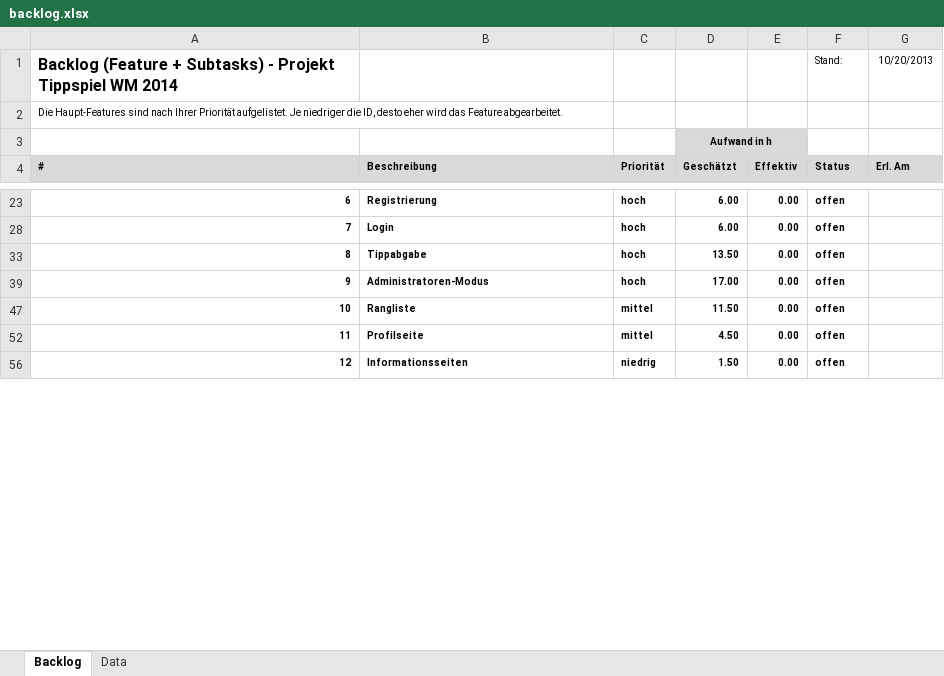
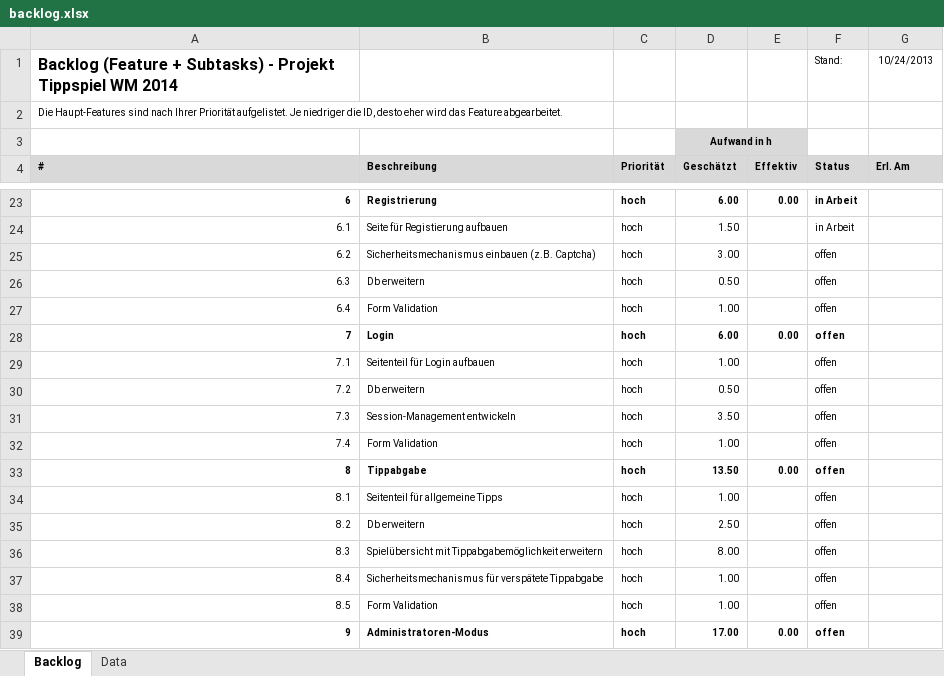
Before and after one commit to f4nky/ch.bfh.bti7054.w2013.q.TippspielWM2014, an Excel workbook: TippspielWM2014/_doc/backlog/backlog.xlsx, sheet Backlog, drawn as a sheet; only a part is shown, gaps mark what is left out; the shorter side is filled out with more unchanged rows; values as stored, in another font and other column widths than the file's, no borders; conditional formats not drawn; the diff covers the shown part only; the diff names each change by its address in the sheet, - before the commit and + after, or states it on an @@ line.

Commit message:
backlog updated

```diff
--- a/TippspielWM2014/_doc/backlog/backlog.xlsx (sheet Backlog)
+++ b/TippspielWM2014/_doc/backlog/backlog.xlsx (sheet Backlog)
-G1 (Erl. Am): 10/20/2013
+G1 (Erl. Am): 10/24/2013
-F23 (Status): offen
+F23 (Status): in Arbeit
+row 24: 6.1 | Seite für Registierung aufbauen | hoch | 1.50 |  | in Arbeit
@@ row 25 unhidden: 6.2 | Sicherheitsmechanismus einbauen (z.B. Captcha) | hoch | 3.00 |  | offen @@
@@ row 26 unhidden: 6.3 | Db erweitern | hoch | 0.50 |  | offen @@
@@ row 27 unhidden: 6.4 | Form Validation | hoch | 1.00 |  | offen @@
@@ row 29 unhidden: 7.1 | Seitenteil für Login aufbauen | hoch | 1.00 |  | offen @@
@@ row 30 unhidden: 7.2 | Db erweitern | hoch | 0.50 |  | offen @@
@@ row 31 unhidden: 7.3 | Session-Management entwickeln | hoch | 3.50 |  | offen @@
@@ row 32 unhidden: 7.4 | Form Validation | hoch | 1.00 |  | offen @@
@@ row 34 unhidden: 8.1 | Seitenteil für allgemeine Tipps | hoch | 1.00 |  | offen @@
@@ row 35 unhidden: 8.2 | Db erweitern | hoch | 2.50 |  | offen @@
@@ row 36 unhidden: 8.3 | Spielübersicht mit Tippabgabemöglichkeit erweitern | hoch | 8.00 |  | offen @@
@@ row 37 unhidden: 8.4 | Sicherheitsmechanismus für verspätete Tippabgabe | hoch | 1.00 |  | offen @@
@@ row 38 unhidden: 8.5 | Form Validation | hoch | 1.00 |  | offen @@
```
Also changed, not shown: 4 added rows, 24 hidden or unhidden rows and 8 edited cells elsewhere in this sheet.
